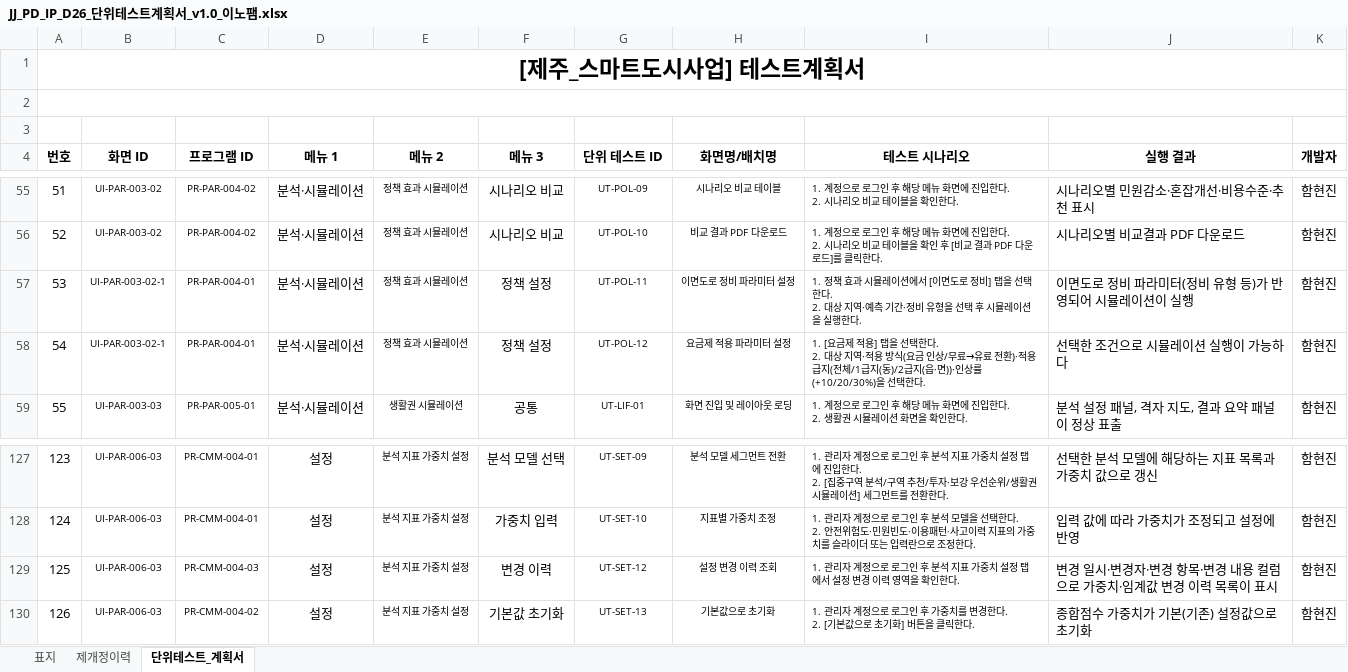
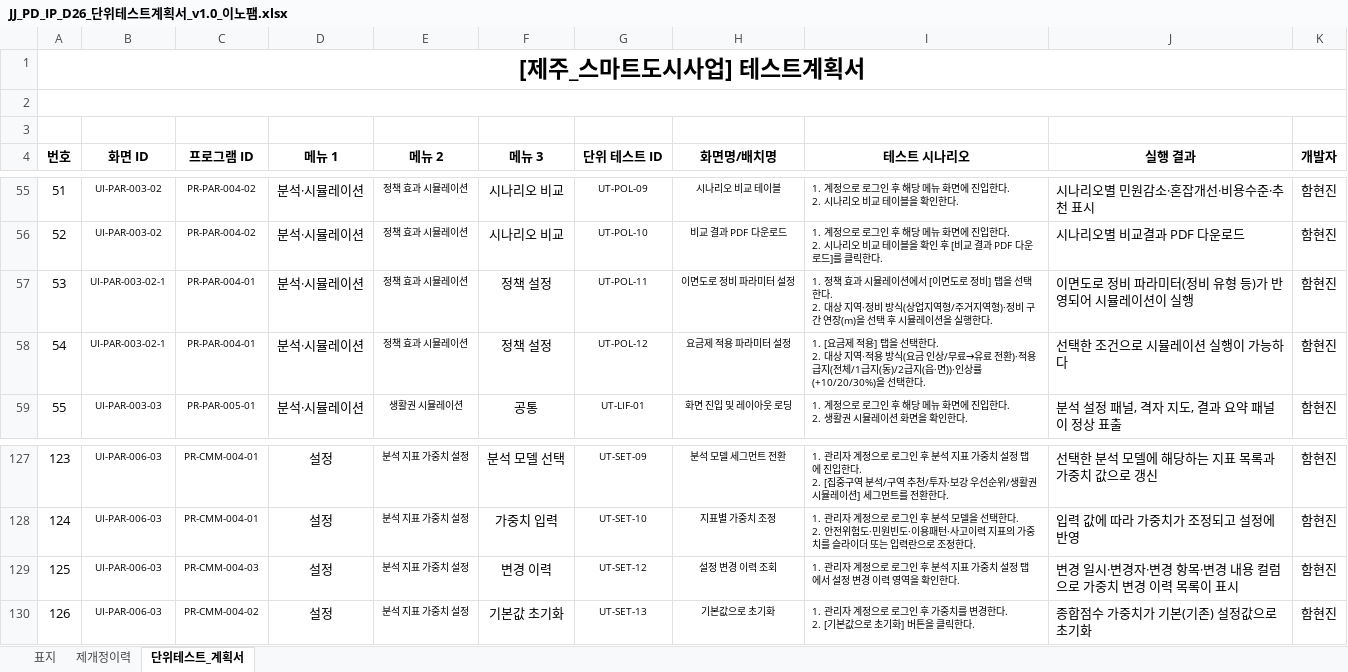
Before and after one commit to innopamSolution/jeju-datahub, an Excel workbook: Audit/JJ_PD_IP_D26_단위테스트계획서_v1.0_이노팸.xlsx, sheet 단위테스트_계획서, drawn as a sheet; only a part is shown, gaps mark what is left out; values as stored, in another font and other column widths than the file's, no borders; the diff names each change by its address in the sheet, - before the commit and + after, or states it on an @@ line.

```diff
--- a/Audit/JJ_PD_IP_D26_단위테스트계획서_v1.0_이노팸.xlsx (sheet 단위테스트_계획서)
+++ b/Audit/JJ_PD_IP_D26_단위테스트계획서_v1.0_이노팸.xlsx (sheet 단위테스트_계획서)
-I57 (테스트 시나리오): …지역·예측 기간·정비 유형을 선택…
+I57 (테스트 시나리오): …지역·정비 방식(상업지역형/주거지역형)·정비 구간 연장(m)을 선택…
-J129 (실행 결과): 변경 일시·변경자·변경 항목·변경 내용 컬럼으로 가중치·임계값 변경 이력 목록이 표시
+J129 (실행 결과): 변경 일시·변경자·변경 항목·변경 내용 컬럼으로 가중치 변경 이력 목록이 표시
```
Also changed, not shown: Audit/JJ_PD_IP_M04_단위테스트결과서_v1.0_이노팸.xlsx, Audit/JJ_PD_IP_M04_단위테스트결과서_계획서_v0.4_이노팸.xlsx, 2 other files.
